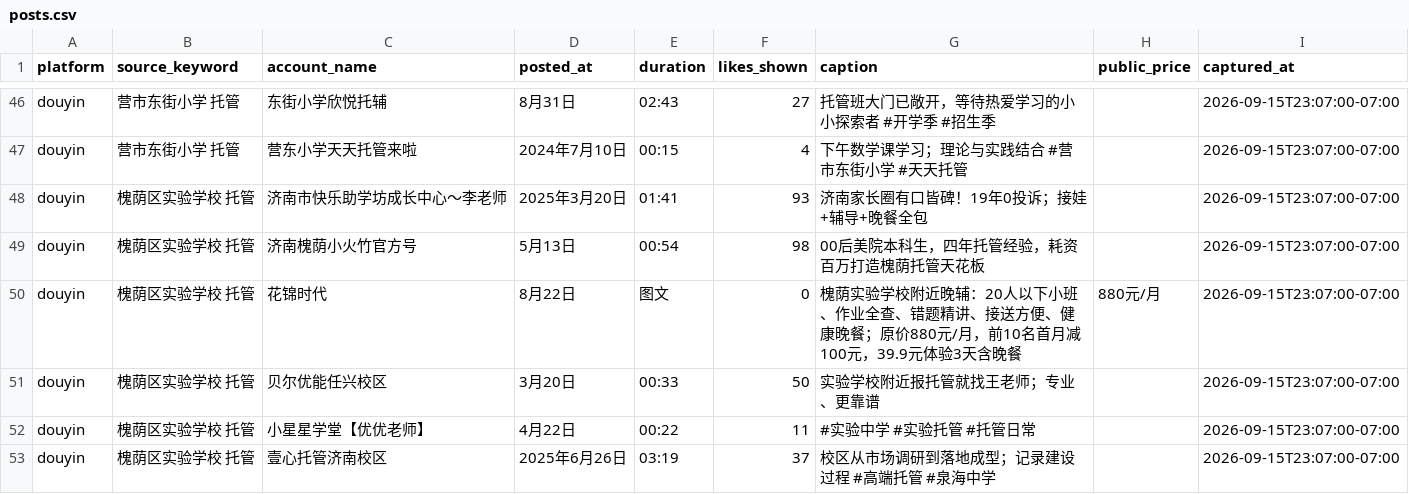
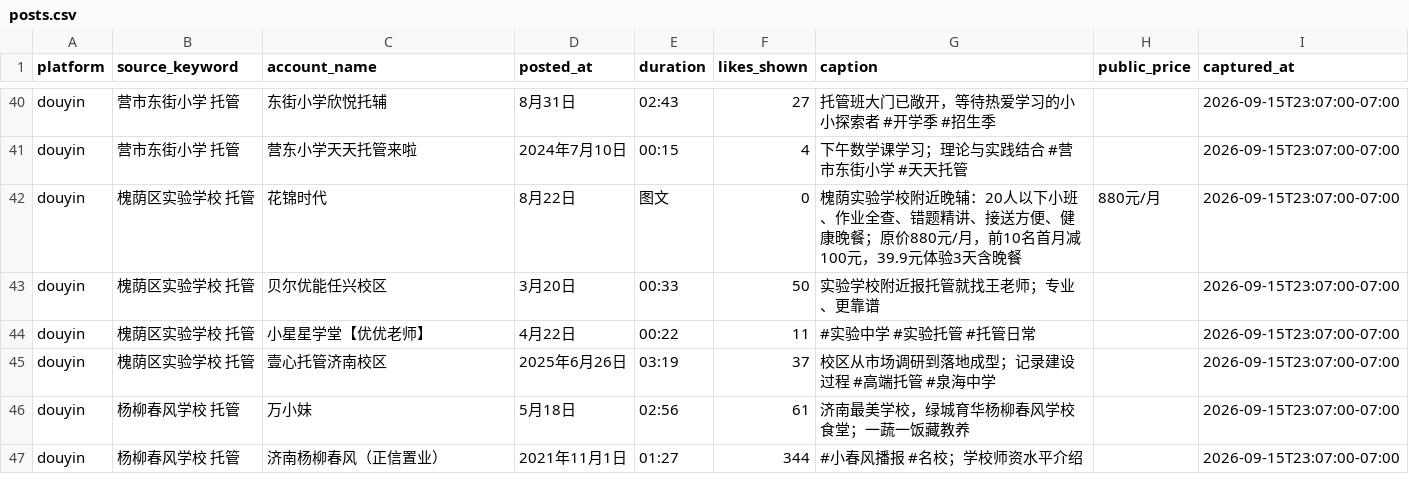
Before and after one commit to xl071312/AI_Media_Matrix, a CSV file: research/jinan_tuoguan_2026/02_douyin_competitors/posts.csv, drawn as a sheet; only a part is shown, gaps mark what is left out; the shorter side is filled out with more unchanged rows; the diff covers the shown part only.

```diff
--- a/research/jinan_tuoguan_2026/02_douyin_competitors/posts.csv
+++ b/research/jinan_tuoguan_2026/02_douyin_competitors/posts.csv
@@ -47,4 +41,2 @@ douyin,营市东街小学 托管,东街小学欣悦托辅,8月31日,02:43,27,托
 douyin,营市东街小学 托管,营东小学天天托管来啦,2024年7月10日,00:15,4,下午数学课学习；理论与实践结合 #营市东街小学 #天天托管,,2026-09-15T23:07:00-07:00
-douyin,槐荫区实验学校 托管,济南市快乐助学坊成长中心～李老师,2025年3月20日,01:41,93,济南家长圈有口皆碑！19年0投诉；接娃+辅导+晚餐全包,,2026-09-15T23:07:00-07:00
-douyin,槐荫区实验学校 托管,济南槐荫小火竹官方号,5月13日,00:54,98,00后美院本科生，四年托管经验，耗资百万打造槐荫托管天花板,,2026-09-15T23:07:00-07:00
 douyin,槐荫区实验学校 托管,花锦时代,8月22日,图文,0,槐荫实验学校附近晚辅：20人以下小班、作业全查、错题精讲、接送方便、健康晚餐；原价880元/月，前10名首月减100元，39.9元体验3天含晚餐,880元/月,2026-09-15T23:07:00-07:00
```
Also changed, not shown: 11 added rows, 9 removed rows and 6 edited cells elsewhere in this file, research/jinan_tuoguan_2026/02_institutions_master/institution_accounts.csv, research/jinan_tuoguan_2026/02_institutions_master/institutions.csv, 37 other files.
